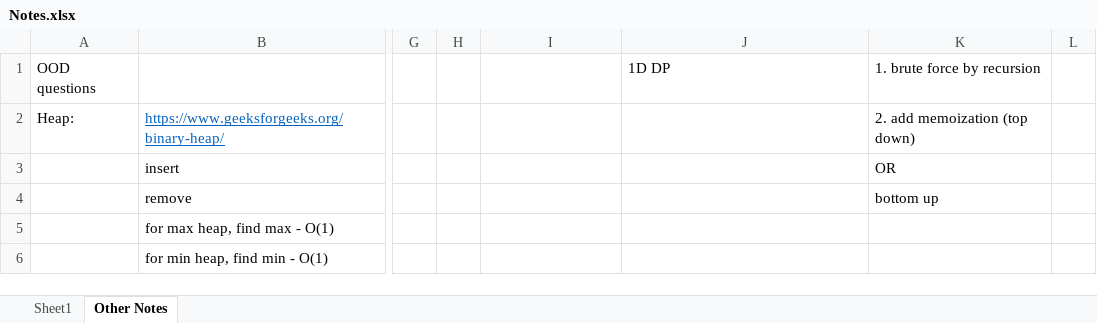
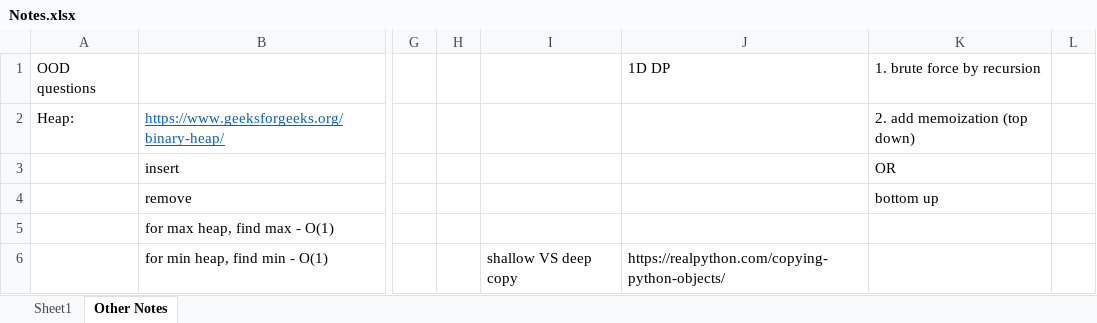
Before and after one commit to liang-bruce/NeetCodePractice, an Excel workbook: Notes.xlsx, sheet Other Notes, drawn as a sheet; only a part is shown, gaps mark what is left out; values as stored, in another font and other column widths than the file's, no borders; the diff names each change by its address in the sheet, - before the commit and + after, or states it on an @@ line.

```diff
--- a/Notes.xlsx (sheet Other Notes)
+++ b/Notes.xlsx (sheet Other Notes)
-I6: (empty)
+I6: shallow VS deep copy
-J6: (empty)
+J6: https://realpython.com/copying-python-objects/
```
Also changed, not shown: sheet Sheet1, 3 other files.
